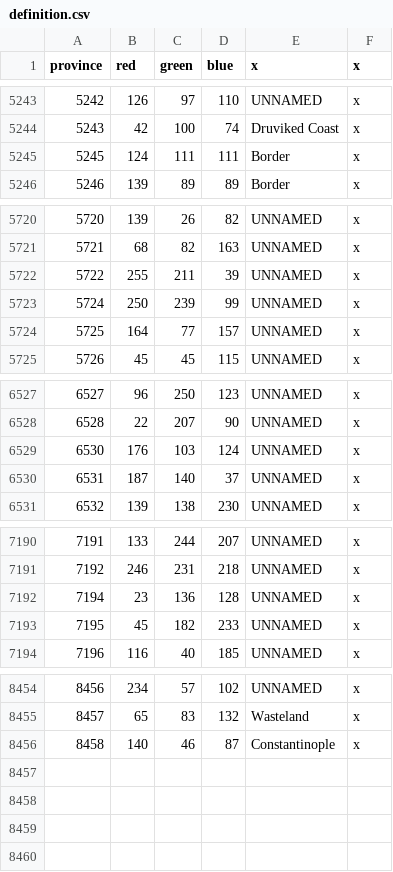
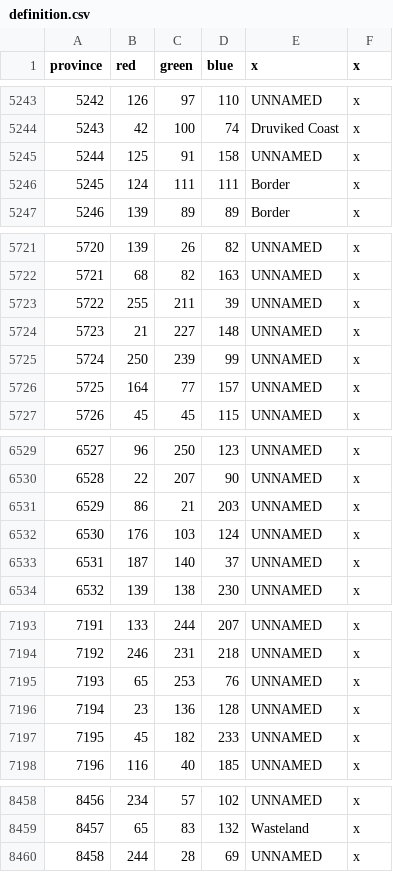
Before and after one commit to Famana-Universalis-Team/FamanaUniversalis, a CSV file: map/definition.csv, drawn as a sheet; only a part is shown, gaps mark what is left out; removed rows and columns are numbered as before the commit, all else as after; the diff covers the shown part only; the diff names each change by its address in the sheet, - before the commit and + after, or states it on an @@ line.

```diff
--- a/map/definition.csv
+++ b/map/definition.csv
+row 5245: 5244 | 125 | 91 | 158 | UNNAMED | x
+row 5724: 5723 | 21 | 227 | 148 | UNNAMED | x
+row 6531: 6529 | 86 | 21 | 203 | UNNAMED | x
+row 7195: 7193 | 65 | 253 | 76 | UNNAMED | x
-row 8456: 8458 | 140 | 46 | 87 | Constantinople | x
+row 8460: 8458 | 244 | 28 | 69 | UNNAMED | x
```
Also changed, not shown: 6 added rows and 6 removed rows elsewhere in this file, 46 other files.
